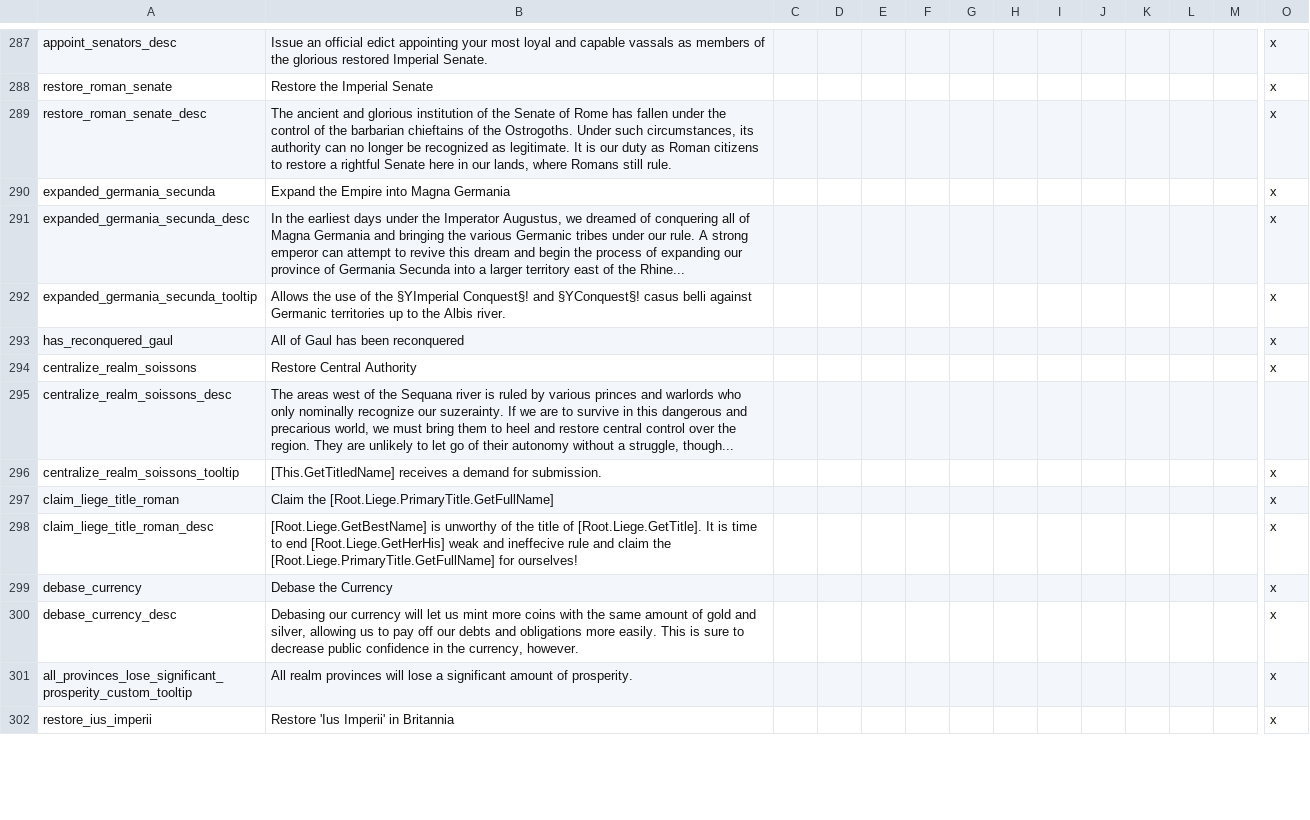
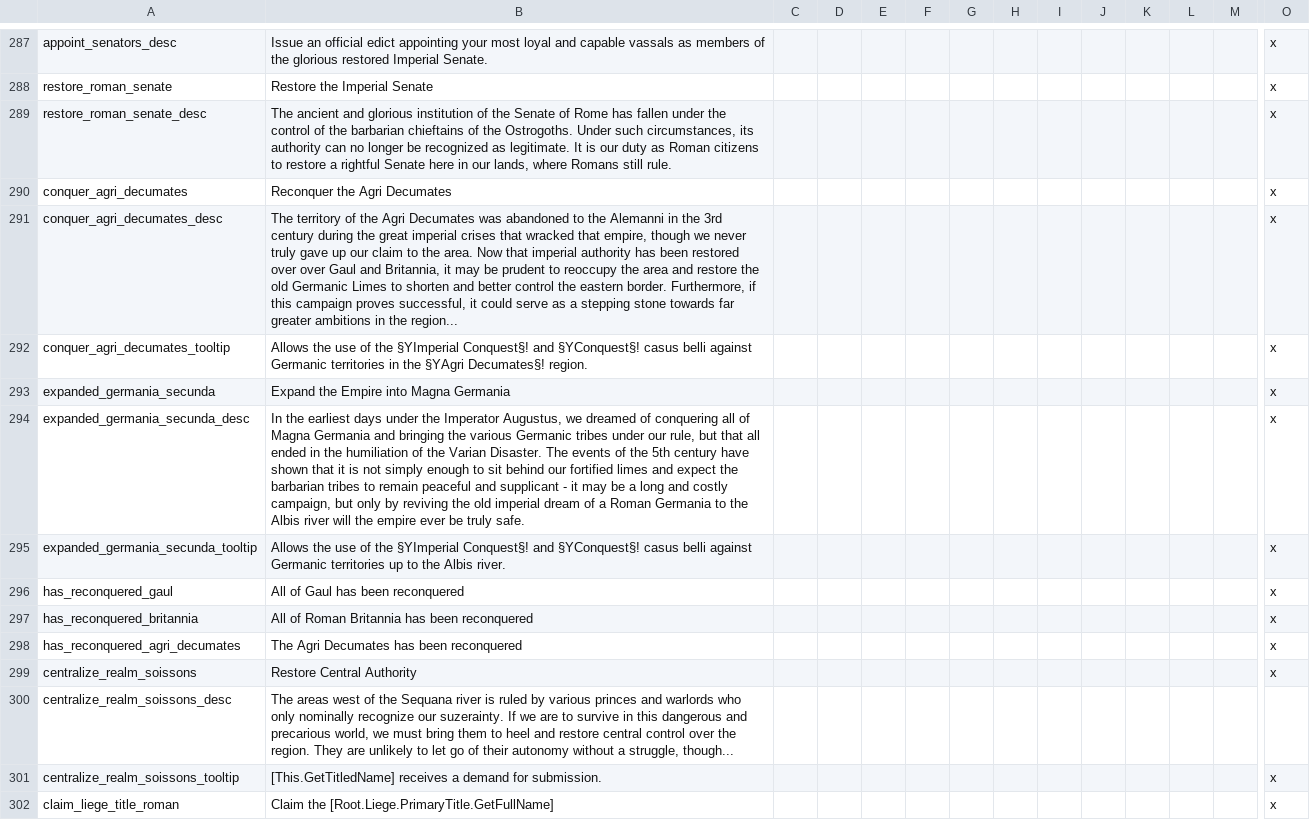
Before and after one commit to DC123456789/Britannia---The-Winter-King, a CSV file: Britannia/localisation/00 Decisions.csv, drawn as a sheet; only a part is shown, gaps mark what is left out; the shorter side is filled out with more unchanged rows; addresses are those after the commit; rows hold the shown columns only; the diff names each change by its address in the sheet, - before the commit and + after, or states it on an @@ line.

```diff
--- a/Britannia/localisation/00 Decisions.csv
+++ b/Britannia/localisation/00 Decisions.csv
+row 290: conquer_agri_decumates | Reconquer the Agri Decumates |  |  |  |  |  |  |  |  |  |  |  | x
+row 291: conquer_agri_decumates_desc | The territory of the Agri Decumates was abandoned to the Alemanni in the 3rd century during the great imperial crises that wracked that empire, though we never truly gave up our claim to the area. Now that imperial authority has been restored over over Gaul and Britannia, it may be prudent to reoccupy the area and restore the old Germanic Limes to shorten and better control the eastern border. Furthermore, if this campaign proves successful, it could serve as a stepping stone towards far greater ambitions in the region... |  |  |  |  |  |  |  |  |  |  |  | x
+row 292: conquer_agri_decumates_tooltip | Allows the use of the §YImperial Conquest§! and §YConquest§! casus belli against Germanic territories in the §YAgri Decumates§! region. |  |  |  |  |  |  |  |  |  |  |  | x
-B294: …under our rule. A strong emperor can attempt to revive this dream and begin the process of expanding our province of Germania Secunda into a larger territory east of the Rhine...
+B294: …under our rule, but that all ended in the humiliation of the Varian Disaster. The events of the 5th century have shown that it is not simply enough to sit behind our fortified limes and expect the barbarian tribes to remain peaceful and supplicant - it may be a long and costly campaign, but only by reviving the old imperial dream of a Roman Germania to the Albis river will the empire ever be truly safe.
+row 297: has_reconquered_britannia | All of Roman Britannia has been reconquered |  |  |  |  |  |  |  |  |  |  |  | x
+row 298: has_reconquered_agri_decumates | The Agri Decumates has been reconquered |  |  |  |  |  |  |  |  |  |  |  | x
```
Also changed, not shown: Britannia/localisation/00 Events - Roman Empire.csv, 8 other files.
